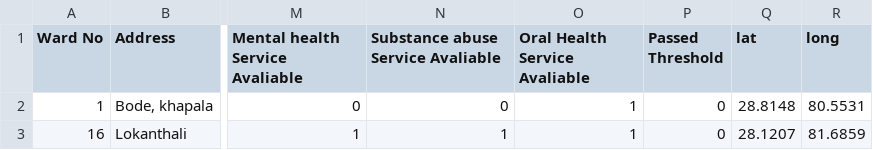
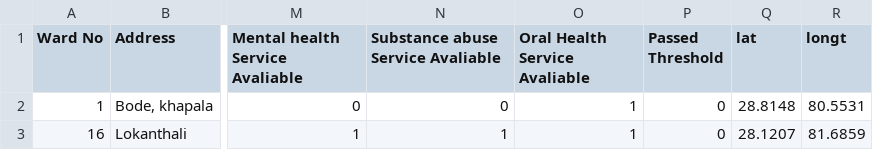
Before and after one commit to 404found-everesthack/junkiri, a CSV file: junapp/static/junapp/data/train.csv, drawn as a sheet; only a part is shown, gaps mark what is left out; the diff names each change by its address in the sheet, - before the commit and + after, or states it on an @@ line.

```diff
--- a/junapp/static/junapp/data/train.csv
+++ b/junapp/static/junapp/data/train.csv
-R1: long
+R1: longt
```
Also changed, not shown: junapp/static/junapp/data/test.csv, 2 other files.
